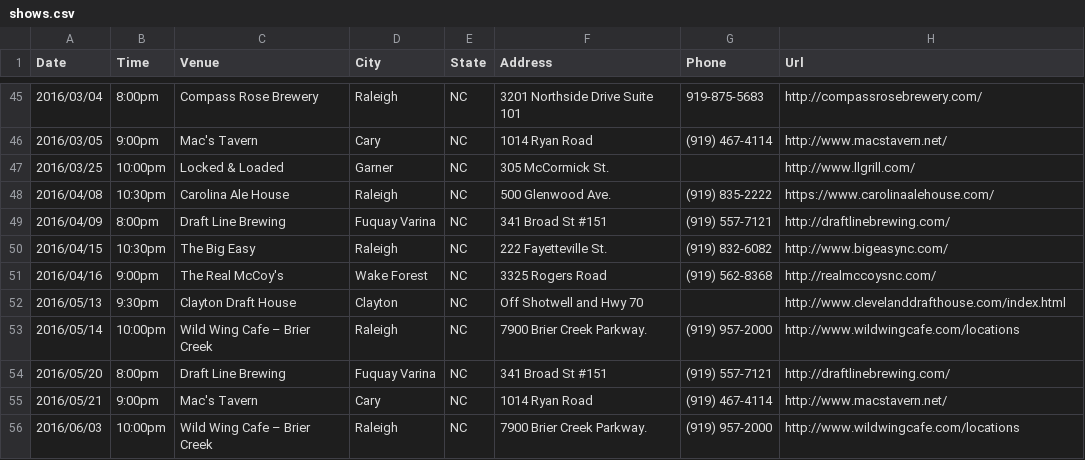
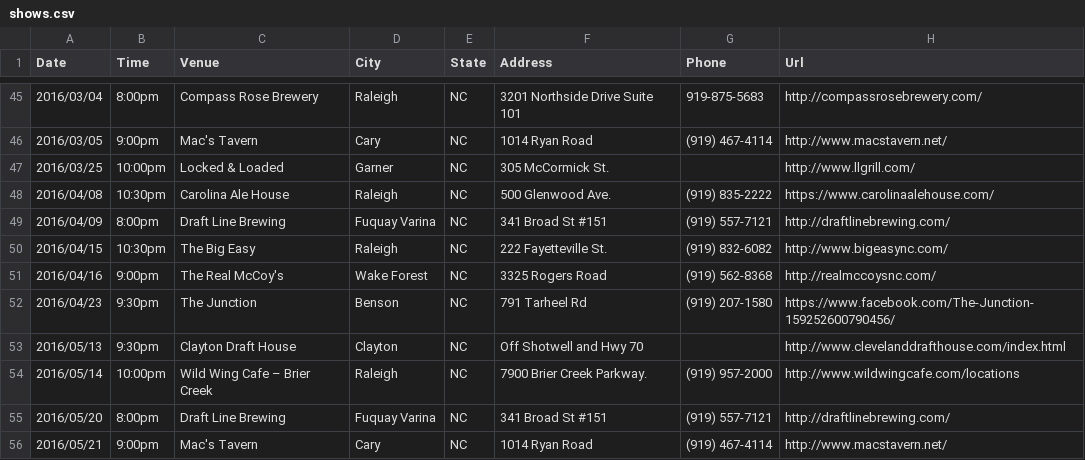
Before and after one commit to teamolympusgames/redlinenc, a CSV file: _data/shows.csv, drawn as a sheet; only a part is shown, gaps mark what is left out; the shorter side is filled out with more unchanged rows; the diff names each change by its address in the sheet, - before the commit and + after, or states it on an @@ line.

Commit message:
Update shows.csv

```diff
--- a/_data/shows.csv
+++ b/_data/shows.csv
+row 52: 2016/04/23 | 9:30pm | The Junction | Benson | NC | 791 Tarheel Rd | (919) 207-1580 | https://www.facebook.com/The-Junction-159252600790456/
```
